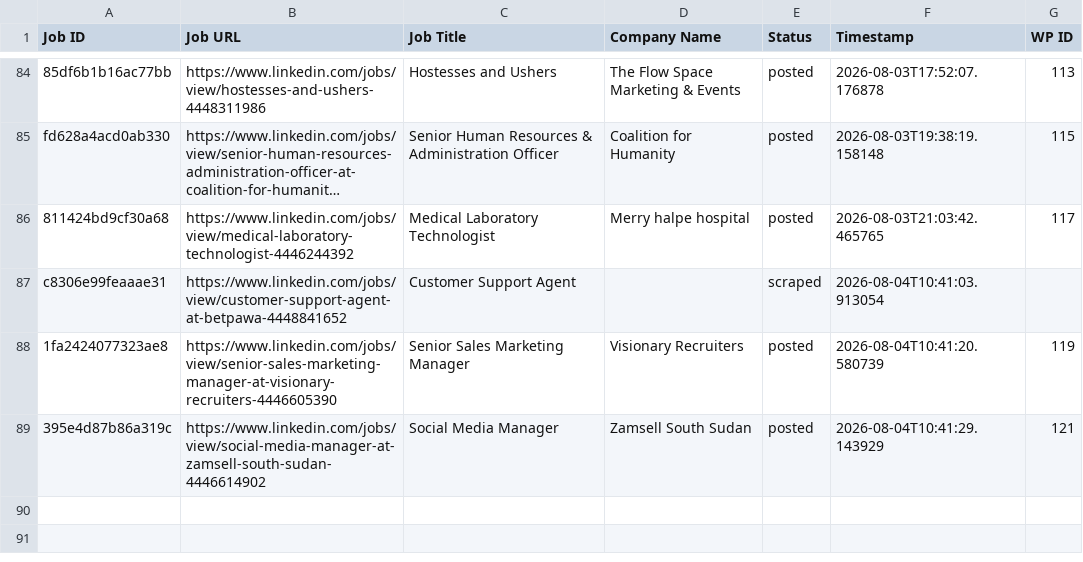
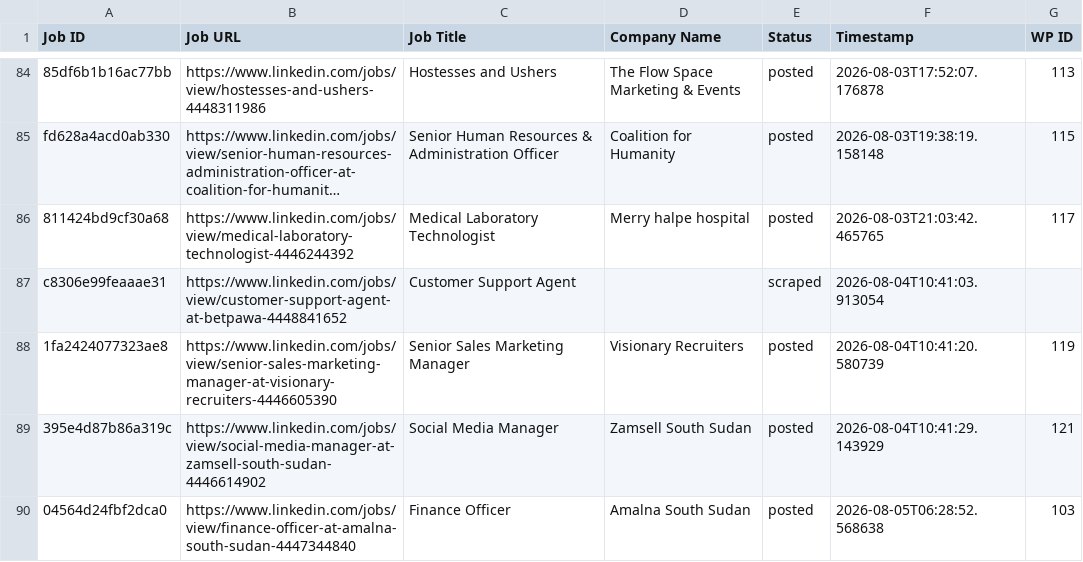
Before and after one commit to innovationinc2000/ss, a CSV file: processed_jobs.csv, drawn as a sheet; only a part is shown, gaps mark what is left out; long unchanged cells end in …; the diff names each change by its address in the sheet, - before the commit and + after, or states it on an @@ line.

```diff
--- a/processed_jobs.csv
+++ b/processed_jobs.csv
+row 90: 04564d24fbf2dca0 | https://www.linkedin.com/jobs/view/finance-officer-at-amalna-south-sudan-4447344840 | Finance Officer | Amalna South Sudan | posted | 2026-08-05T06:28:52.568638 | 103
```
